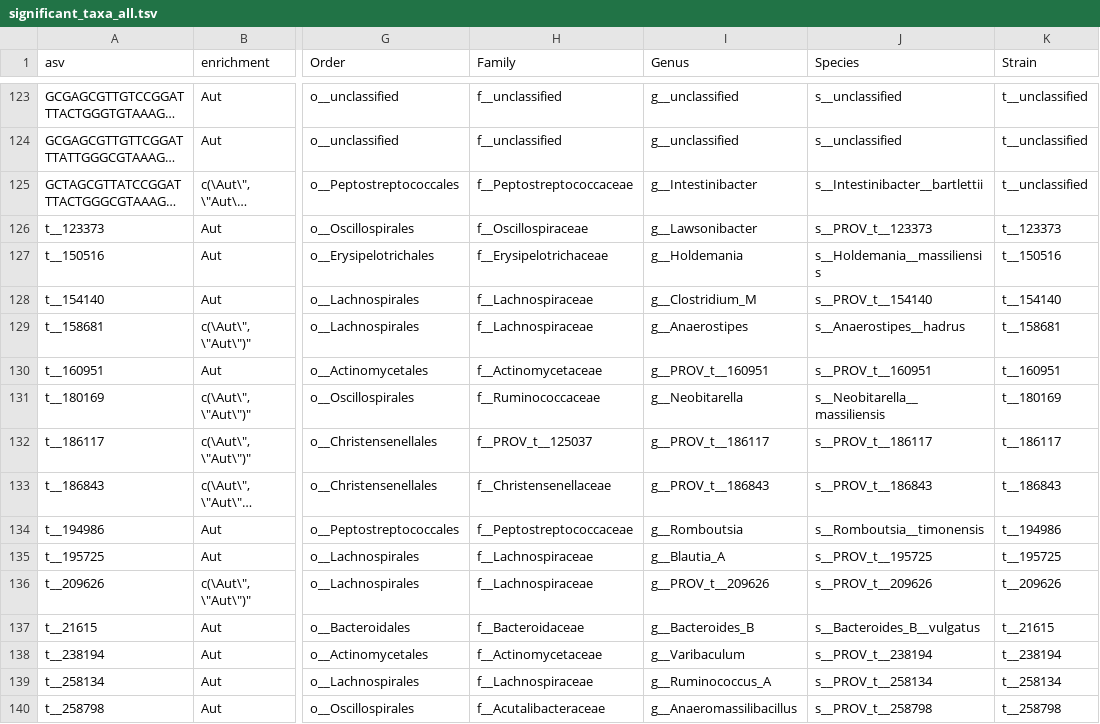
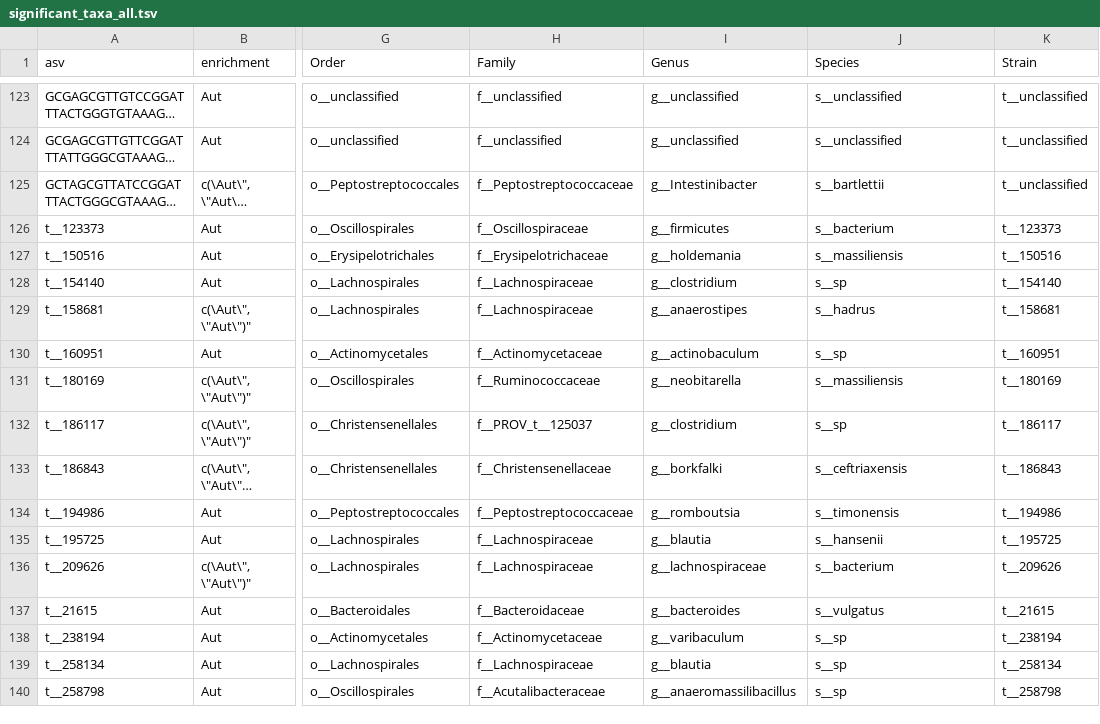
Before and after one commit to MaudeDavidLab/M3_Phyloseq_Analysis, a TSV file: results/significant_taxa_all.tsv, drawn as a sheet; only a part is shown, gaps mark what is left out; long unchanged cells end in …; the diff covers the shown part only; the diff names each change by its address in the sheet, - before the commit and + after, or states it on an @@ line.

Commit message:
taxa names on visualizations

```diff
--- a/results/significant_taxa_all.tsv
+++ b/results/significant_taxa_all.tsv
-J125 (Species): s__Intestinibacter__bartlettii
+J125 (Species): s__bartlettii
-I126 (Genus): g__Lawsonibacter
+I126 (Genus): g__firmicutes
-J126 (Species): s__PROV_t__123373
+J126 (Species): s__bacterium
-I127 (Genus): g__Holdemania
+I127 (Genus): g__holdemania
-J127 (Species): s__Holdemania__massiliensis
+J127 (Species): s__massiliensis
-I128 (Genus): g__Clostridium_M
+I128 (Genus): g__clostridium
-J128 (Species): s__PROV_t__154140
+J128 (Species): s__sp
-I129 (Genus): g__Anaerostipes
+I129 (Genus): g__anaerostipes
-J129 (Species): s__Anaerostipes__hadrus
+J129 (Species): s__hadrus
-I130 (Genus): g__PROV_t__160951
+I130 (Genus): g__actinobaculum
-J130 (Species): s__PROV_t__160951
+J130 (Species): s__sp
-I131 (Genus): g__Neobitarella
+I131 (Genus): g__neobitarella
-J131 (Species): s__Neobitarella__massiliensis
+J131 (Species): s__massiliensis
-I132 (Genus): g__PROV_t__186117
+I132 (Genus): g__clostridium
-J132 (Species): s__PROV_t__186117
+J132 (Species): s__sp
-I133 (Genus): g__PROV_t__186843
+I133 (Genus): g__borkfalki
-J133 (Species): s__PROV_t__186843
+J133 (Species): s__ceftriaxensis
-I134 (Genus): g__Romboutsia
+I134 (Genus): g__romboutsia
-J134 (Species): s__Romboutsia__timonensis
+J134 (Species): s__timonensis
-I135 (Genus): g__Blautia_A
+I135 (Genus): g__blautia
-J135 (Species): s__PROV_t__195725
+J135 (Species): s__hansenii
-I136 (Genus): g__PROV_t__209626
+I136 (Genus): g__lachnospiraceae
-J136 (Species): s__PROV_t__209626
+J136 (Species): s__bacterium
-I137 (Genus): g__Bacteroides_B
+I137 (Genus): g__bacteroides
-J137 (Species): s__Bacteroides_B__vulgatus
+J137 (Species): s__vulgatus
-I138 (Genus): g__Varibaculum
+I138 (Genus): g__varibaculum
-J138 (Species): s__PROV_t__238194
+J138 (Species): s__sp
-I139 (Genus): g__Ruminococcus_A
+I139 (Genus): g__blautia
-J139 (Species): s__PROV_t__258134
+J139 (Species): s__sp
-I140 (Genus): g__Anaeromassilibacillus
+I140 (Genus): g__anaeromassilibacillus
-J140 (Species): s__PROV_t__258798
+J140 (Species): s__sp
```
Also changed, not shown: 56 edited cells elsewhere in this file, 1 other file.
